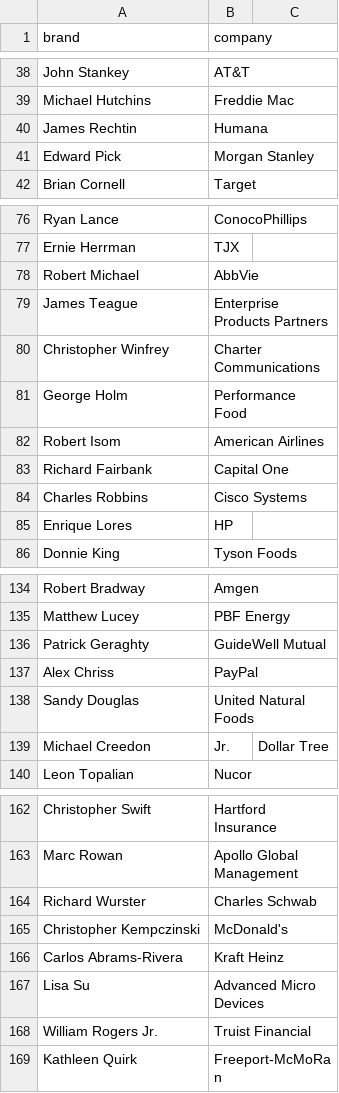
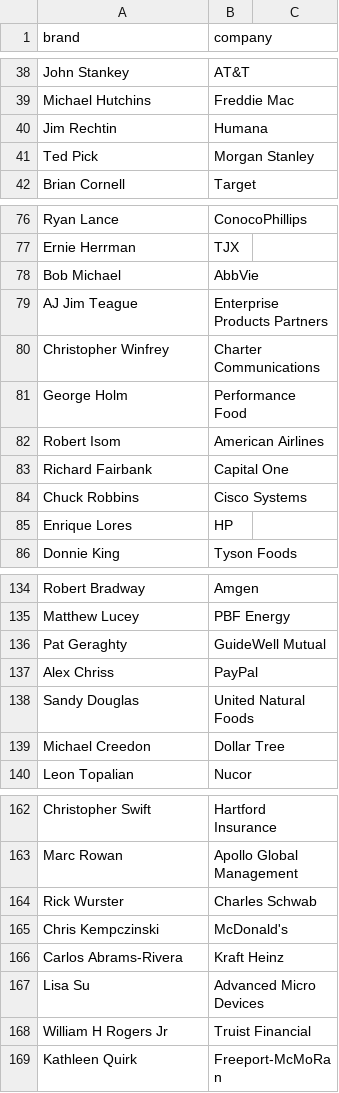
Before and after one commit to PatrickRyanLane/news-sentiment-dashboard, a CSV file: ceo_companies.csv, drawn as a sheet; only a part is shown, gaps mark what is left out; the diff covers the shown part only.

```diff
--- a/ceo_companies.csv
+++ b/ceo_companies.csv
@@ -39,4 +39,4 @@ John Stankey,AT&T
 Michael Hutchins,Freddie Mac
-James Rechtin,Humana
-Edward Pick,Morgan Stanley
+Jim Rechtin,Humana
+Ted Pick,Morgan Stanley
 Brian Cornell,Target
@@ -77,4 +77,4 @@ Ryan Lance,ConocoPhillips
 Ernie Herrman,TJX
-Robert Michael,AbbVie
-James Teague,Enterprise Products Partners
+Bob Michael,AbbVie
+AJ Jim Teague,Enterprise Products Partners
 Christopher Winfrey,Charter Communications
@@ -83,3 +83,3 @@ Robert Isom,American Airlines
 Richard Fairbank,Capital One
-Charles Robbins,Cisco Systems
+Chuck Robbins,Cisco Systems
 Enrique Lores,HP
@@ -135,6 +135,6 @@ Robert Bradway,Amgen
 Matthew Lucey,PBF Energy
-Patrick Geraghty,GuideWell Mutual
+Pat Geraghty,GuideWell Mutual
 Alex Chriss,PayPal
 Sandy Douglas,United Natural Foods
-Michael Creedon, Jr.,Dollar Tree
+Michael Creedon,Dollar Tree
 Leon Topalian,Nucor
@@ -163,7 +163,7 @@ Christopher Swift,Hartford Insurance
 Marc Rowan,Apollo Global Management
-Richard Wurster,Charles Schwab
-Christopher Kempczinski,McDonald's
+Rick Wurster,Charles Schwab
+Chris Kempczinski,McDonald's
 Carlos Abrams-Rivera,Kraft Heinz
 Lisa Su,Advanced Micro Devices
-William Rogers Jr.,Truist Financial
+William H Rogers Jr,Truist Financial
 Kathleen Quirk,Freeport-McMoRan
```
Also changed, not shown: 1 added row, 1 removed row and 47 edited cells elsewhere in this file.
